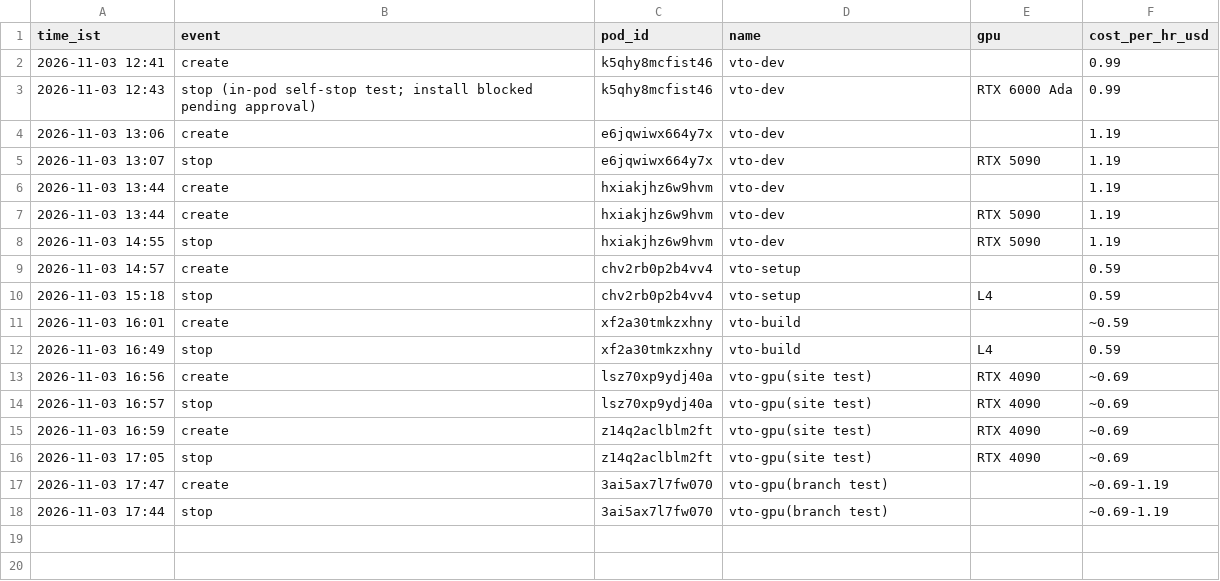
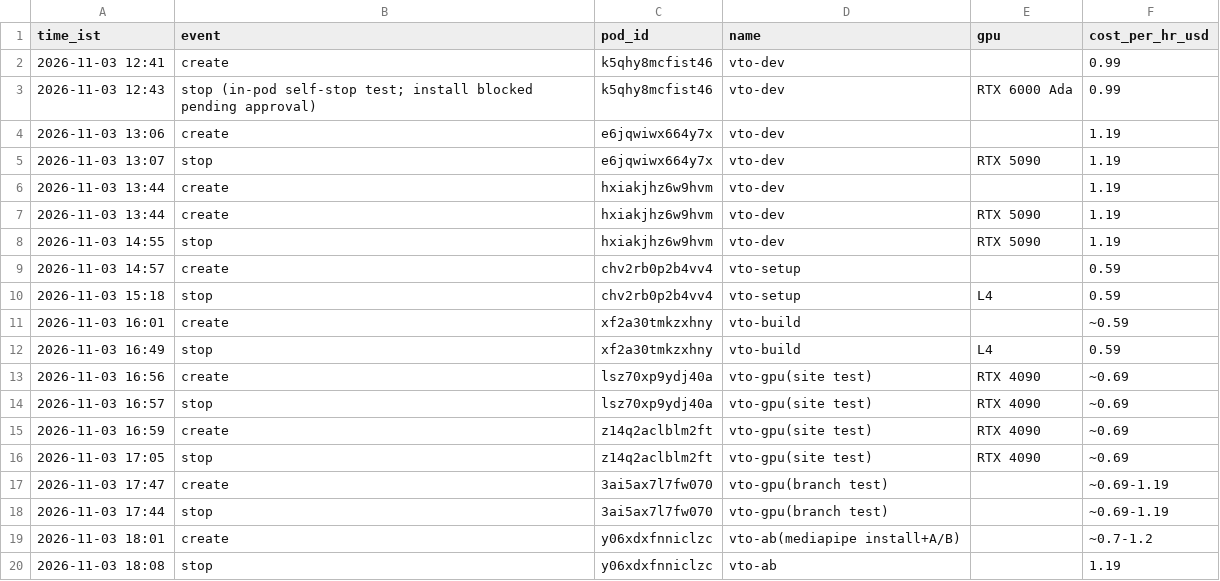
Before and after one commit to meitswami/decart-clone, a CSV file: virtual-tryon/data/gpu_spend.csv, drawn as a sheet.

```diff
--- a/virtual-tryon/data/gpu_spend.csv
+++ b/virtual-tryon/data/gpu_spend.csv
@@ -18 +18,3 @@ time_ist,event,pod_id,name,gpu,cost_per_hr_usd
 2026-11-03 17:44,stop,3ai5ax7l7fw070,vto-gpu(branch test),,~0.69-1.19
+2026-11-03 18:01,create,y06xdxfnniclzc,vto-ab(mediapipe install+A/B),,~0.7-1.2
+2026-11-03 18:08,stop,y06xdxfnniclzc,vto-ab,,1.19
```
Also changed, not shown: 5 other files.
